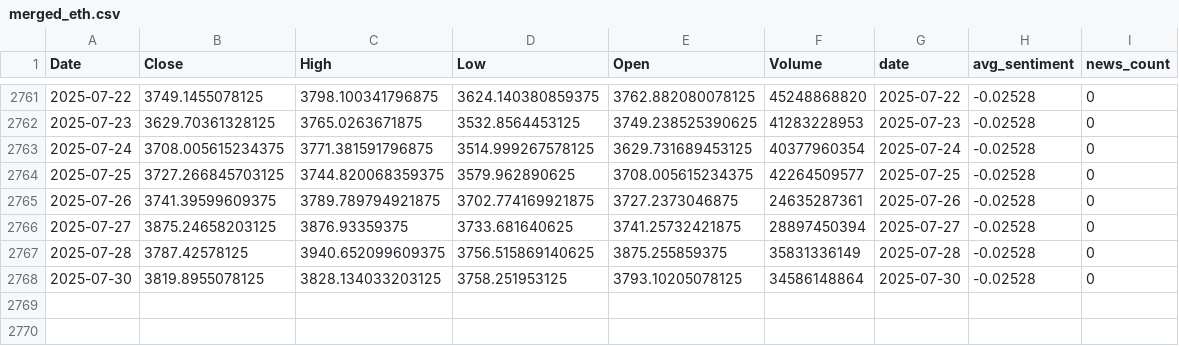
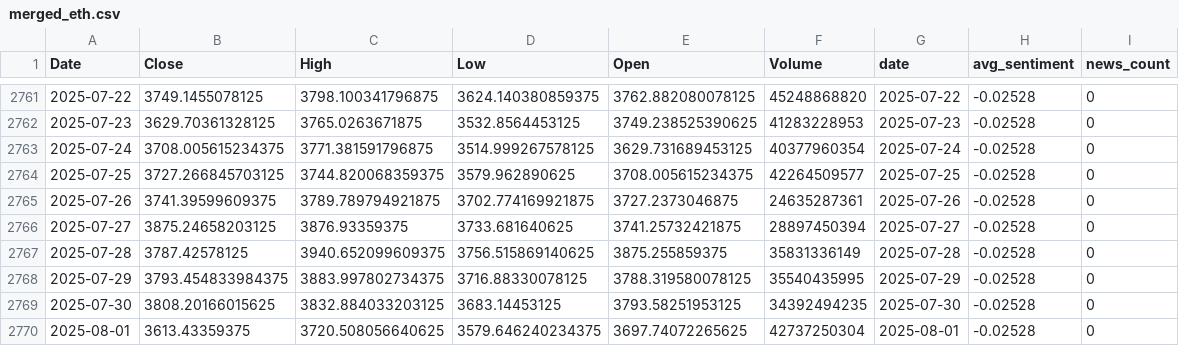
Before and after one commit to Taylanozveren/Ai_Project_Chatbot_Fintech, a CSV file: data/processed/merged_eth.csv, drawn as a sheet; only a part is shown, gaps mark what is left out.

Commit message:
Update: 01-08-25 refreshed data & retrained models, ready for deployment

```diff
--- a/data/processed/merged_eth.csv
+++ b/data/processed/merged_eth.csv
@@ -2767,2 +2767,4 @@ Date,Close,High,Low,Open,Volume,date,avg_sentiment,news_count
 2025-07-28,3787.42578125,3940.652099609375,3756.515869140625,3875.255859375,35831336149,2025-07-28,-0.02528,0
-2025-07-30,3819.8955078125,3828.134033203125,3758.251953125,3793.10205078125,34586148864,2025-07-30,-0.02528,0
+2025-07-29,3793.454833984375,3883.997802734375,3716.88330078125,3788.319580078125,35540435995,2025-07-29,-0.02528,0
+2025-07-30,3808.20166015625,3832.884033203125,3683.14453125,3793.58251953125,34392494235,2025-07-30,-0.02528,0
+2025-08-01,3613.43359375,3720.508056640625,3579.646240234375,3697.74072265625,42737250304,2025-08-01,-0.02528,0
```
Also changed, not shown: data/processed/merged_btc.csv, results/walk_metrics_v6.csv, 40 other files.
